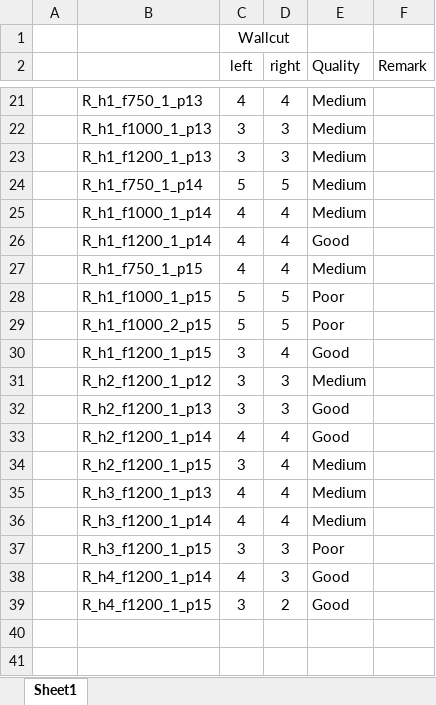
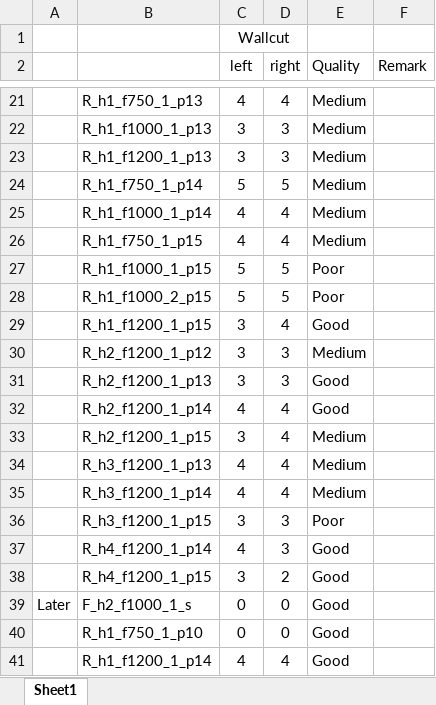
Before and after one commit to ManuelRatz/ratzVKI, an Excel workbook: PIV_Campaign_Processing/Pre_Processing/Wallcuts.xlsx, sheet Sheet1, drawn as a sheet; only a part is shown, gaps mark what is left out; values as stored, in another font and other column widths than the file's, no borders; the diff names each change by its address in the sheet, - before the commit and + after, or states it on an @@ line.

```diff
--- a/PIV_Campaign_Processing/Pre_Processing/Wallcuts.xlsx (sheet Sheet1)
+++ b/PIV_Campaign_Processing/Pre_Processing/Wallcuts.xlsx (sheet Sheet1)
+row 39: Later | F_h2_f1000_1_s | 0 | 0 | Good
+row 40:  | R_h1_f750_1_p10 | 0 | 0 | Good
@@ row 26 moved to row 41: R_h1_f1200_1_p14 @@
```
Also changed, not shown: 2 other files.
